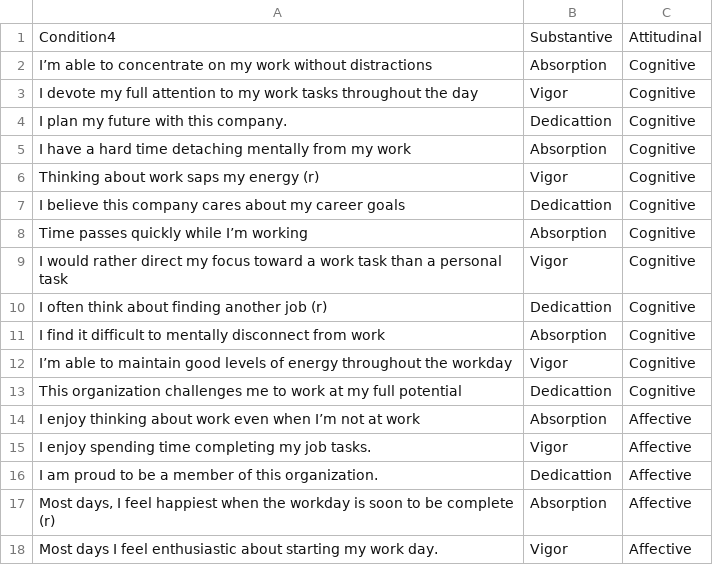
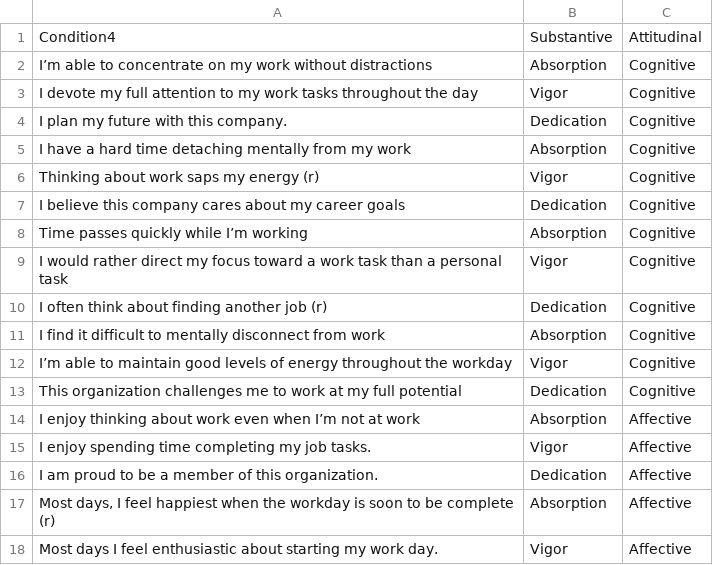
Before and after one commit to jtkulas/EngagementPaper, a CSV file: cond4.csv, drawn as a sheet; only a part is shown; the diff covers the shown part only.

```diff
--- a/cond4.csv
+++ b/cond4.csv
@@ -3,15 +3,15 @@ I’m able to concentrate on my work without distractions ,Absorption,Cognitive
 I devote my full attention to my work tasks throughout the day ,Vigor,Cognitive
-I plan my future with this company.,Dedicattion,Cognitive
+I plan my future with this company.,Dedication,Cognitive
 I have a hard time detaching mentally from my work ,Absorption,Cognitive
 Thinking about work saps my energy (r),Vigor,Cognitive
-I believe this company cares about my career goals,Dedicattion,Cognitive
+I believe this company cares about my career goals,Dedication,Cognitive
 Time passes quickly while I’m working,Absorption,Cognitive
 I would rather direct my focus toward a work task than a personal task,Vigor,Cognitive
-I often think about finding another job (r),Dedicattion,Cognitive
+I often think about finding another job (r),Dedication,Cognitive
 I find it difficult to mentally disconnect from work ,Absorption,Cognitive
 I’m able to maintain good levels of energy throughout the workday,Vigor,Cognitive
-This organization challenges me to work at my full potential ,Dedicattion,Cognitive
+This organization challenges me to work at my full potential ,Dedication,Cognitive
 I enjoy thinking about work even when I’m not at work,Absorption,Affective
 I enjoy spending time completing my job tasks.,Vigor,Affective
-I am proud to be a member of this organization.,Dedicattion,Affective
+I am proud to be a member of this organization.,Dedication,Affective
 "Most days, I feel happiest when the workday is soon to be complete (r)",Absorption,Affective
```
Also changed, not shown: 7 edited cells elsewhere in this file, cond2.csv, cond3.csv.
